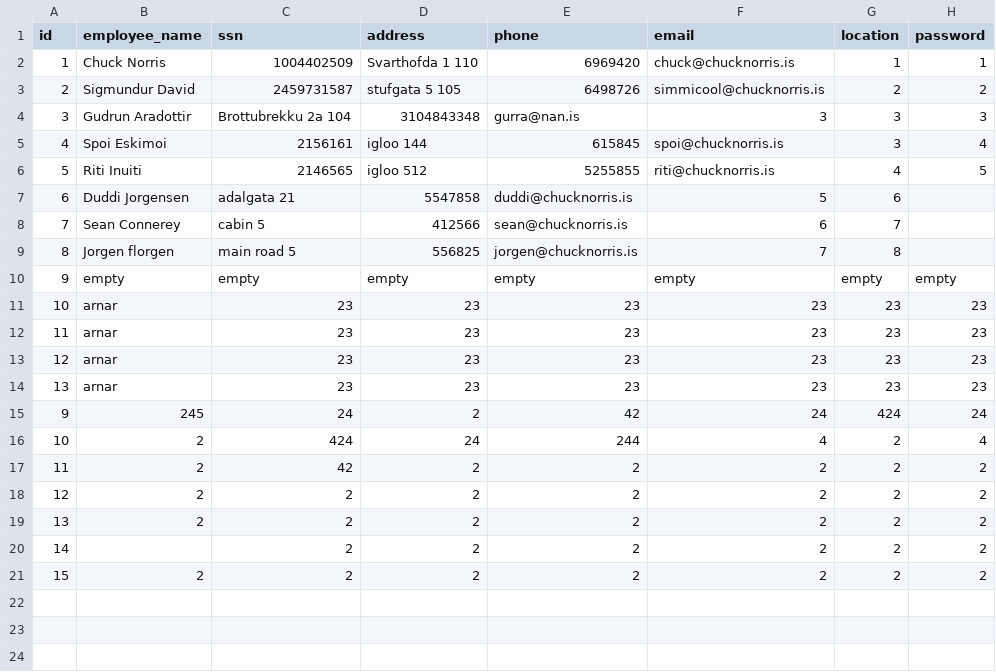
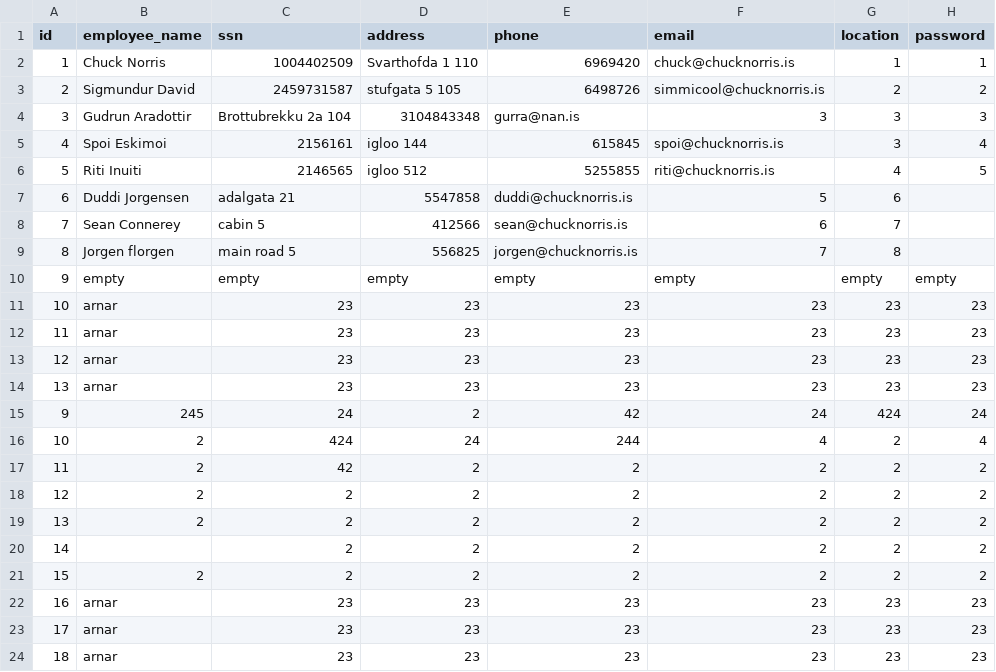
Before and after one commit to arnort20/ChuckNorris, a CSV file: Data_files/Employees.csv, drawn as a sheet.

```diff
--- a/Data_files/Employees.csv
+++ b/Data_files/Employees.csv
@@ -21 +21,4 @@ id,employee_name,ssn,address,phone,email,location,password
 15,2,2,2,2,2,2,2
+16,arnar,23,23,23,23,23,23
+17,arnar,23,23,23,23,23,23
+18,arnar,23,23,23,23,23,23
```
Also changed, not shown: 1 other file.
